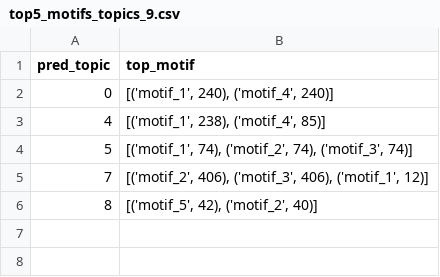
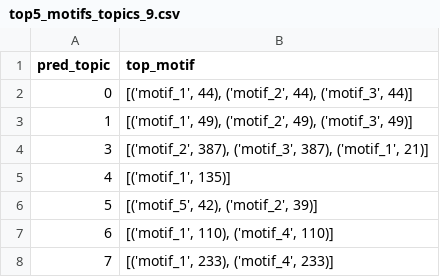
Before and after one commit to siddharth-ncl-work/leelavati_narlikar_project, a CSV file: example.fa/model_output/top5_motifs_topics_9.csv, drawn as a sheet.

```diff
--- a/example.fa/model_output/top5_motifs_topics_9.csv
+++ b/example.fa/model_output/top5_motifs_topics_9.csv
@@ -1,6 +1,8 @@
 pred_topic,top_motif
-0,"[('motif_1', 240), ('motif_4', 240)]"
-4,"[('motif_1', 238), ('motif_4', 85)]"
-5,"[('motif_1', 74), ('motif_2', 74), ('motif_3', 74)]"
-7,"[('motif_2', 406), ('motif_3', 406), ('motif_1', 12)]"
-8,"[('motif_5', 42), ('motif_2', 40)]"
+0,"[('motif_1', 44), ('motif_2', 44), ('motif_3', 44)]"
+1,"[('motif_1', 49), ('motif_2', 49), ('motif_3', 49)]"
+3,"[('motif_2', 387), ('motif_3', 387), ('motif_1', 21)]"
+4,"[('motif_1', 135)]"
+5,"[('motif_5', 42), ('motif_2', 39)]"
+6,"[('motif_1', 110), ('motif_4', 110)]"
+7,"[('motif_1', 233), ('motif_4', 233)]"
```
Also changed, not shown: example.fa/model_output/metrics.csv, example.fa/model_output/top5_motifs_topics_5.csv, 15 other files.
